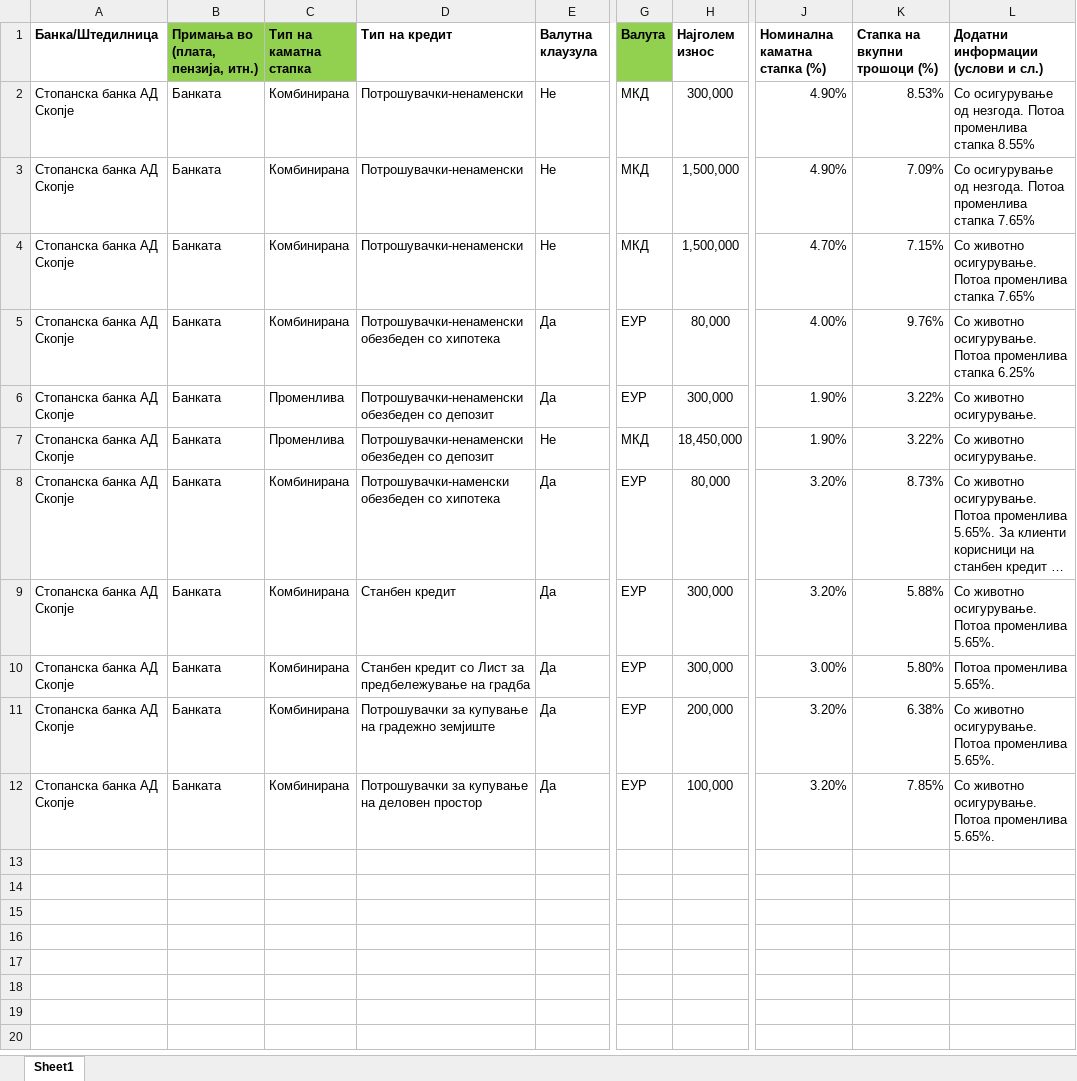
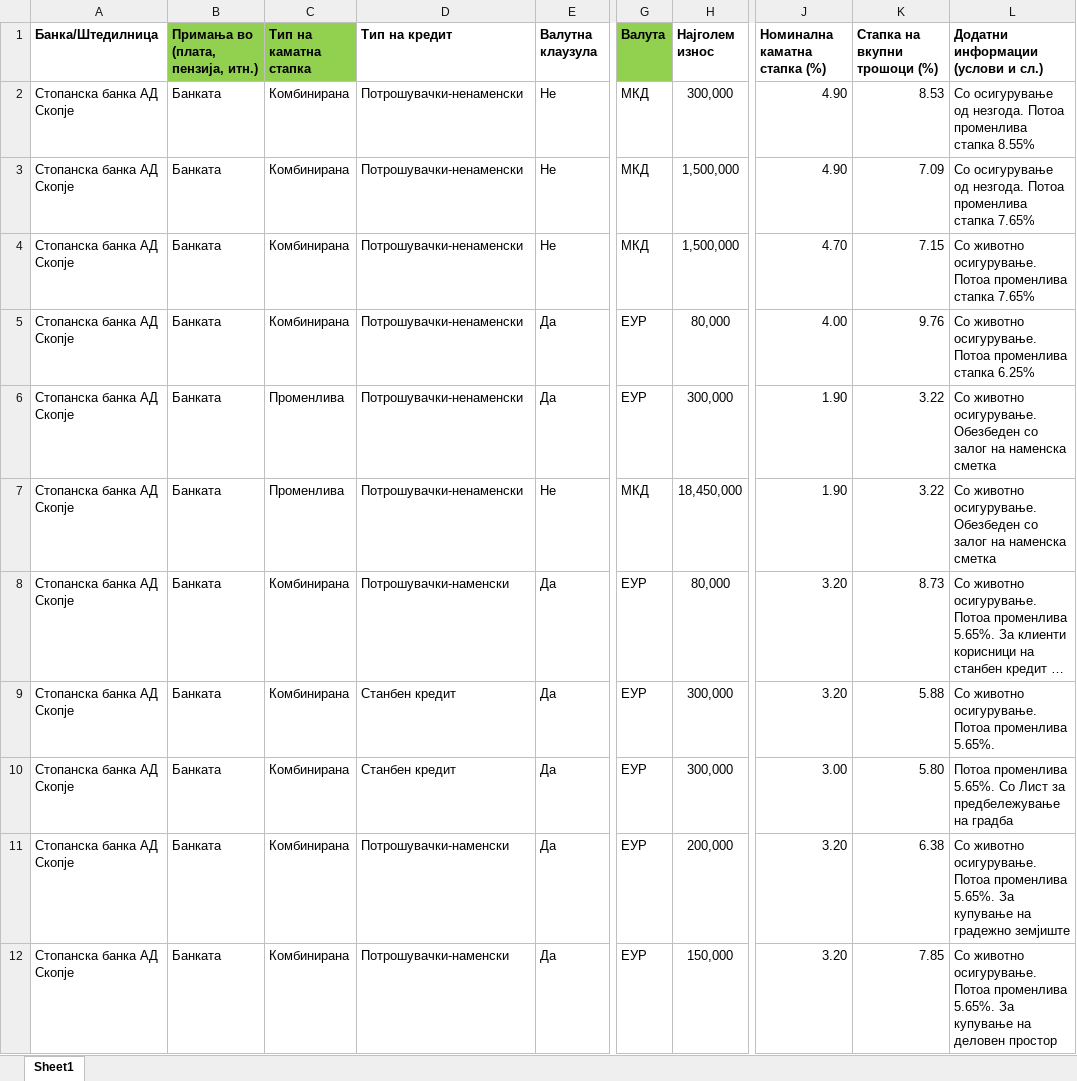
Before and after one commit to vladimirmiovski/cdtfile, an Excel workbook: KSKreditiSB.xlsx, sheet Sheet1, drawn as a sheet; only a part is shown, gaps mark what is left out; long unchanged cells end in …; values as stored, in another font and other column widths than the file's, no borders; the diff names each change by its address in the sheet, - before the commit and + after, or states it on an @@ line.

Commit message:
Add files via upload

```diff
--- a/KSKreditiSB.xlsx (sheet Sheet1)
+++ b/KSKreditiSB.xlsx (sheet Sheet1)
-J2:J3 (Номинална каматна стапка (%)): 4.90%
+J2:J3 (Номинална каматна стапка (%)): 4.90
-K2 (Стапка на вкупни трошоци (%)): 8.53%
+K2 (Стапка на вкупни трошоци (%)): 8.53
-K3 (Стапка на вкупни трошоци (%)): 7.09%
+K3 (Стапка на вкупни трошоци (%)): 7.09
-J4 (Номинална каматна стапка (%)): 4.70%
+J4 (Номинална каматна стапка (%)): 4.70
-K4 (Стапка на вкупни трошоци (%)): 7.15%
+K4 (Стапка на вкупни трошоци (%)): 7.15
-D5 (Тип на кредит): Потрошувачки-ненаменски обезбеден со хипотека
+D5 (Тип на кредит): Потрошувачки-ненаменски
-J5 (Номинална каматна стапка (%)): 4.00%
+J5 (Номинална каматна стапка (%)): 4.00
-K5 (Стапка на вкупни трошоци (%)): 9.76%
+K5 (Стапка на вкупни трошоци (%)): 9.76
-D6:D7 (Тип на кредит): Потрошувачки-ненаменски обезбеден со депозит
+D6:D7 (Тип на кредит): Потрошувачки-ненаменски
-J6:J7 (Номинална каматна стапка (%)): 1.90%
+J6:J7 (Номинална каматна стапка (%)): 1.90
-K6:K7 (Стапка на вкупни трошоци (%)): 3.22%
+K6:K7 (Стапка на вкупни трошоци (%)): 3.22
-L6:L7: Со животно осигурување.
+L6:L7: Со животно осигурување. Обезбеден со залог на наменска сметка
-D8 (Тип на кредит): Потрошувачки-наменски обезбеден со хипотека
+D8 (Тип на кредит): Потрошувачки-наменски
-J8:J9 (Номинална каматна стапка (%)): 3.20%
+J8:J9 (Номинална каматна стапка (%)): 3.20
-K8 (Стапка на вкупни трошоци (%)): 8.73%
+K8 (Стапка на вкупни трошоци (%)): 8.73
-K9 (Стапка на вкупни трошоци (%)): 5.88%
+K9 (Стапка на вкупни трошоци (%)): 5.88
-D10 (Тип на кредит): Станбен кредит со Лист за предбележување на градба
+D10 (Тип на кредит): Станбен кредит
-J10 (Номинална каматна стапка (%)): 3.00%
+J10 (Номинална каматна стапка (%)): 3.00
-K10 (Стапка на вкупни трошоци (%)): 5.80%
+K10 (Стапка на вкупни трошоци (%)): 5.80
-L10: Потоа променлива 5.65%.
+L10: Потоа променлива 5.65%. Со Лист за предбележување на градба
-D11 (Тип на кредит): Потрошувачки за купување на градежно земјиште
+D11 (Тип на кредит): Потрошувачки-наменски
-J11:J12 (Номинална каматна стапка (%)): 3.20%
+J11:J12 (Номинална каматна стапка (%)): 3.20
-K11 (Стапка на вкупни трошоци (%)): 6.38%
+K11 (Стапка на вкупни трошоци (%)): 6.38
-L11: …променлива 5.65%.
+L11: …променлива 5.65%. За купување на градежно земјиште
-D12 (Тип на кредит): Потрошувачки за купување на деловен простор
+D12 (Тип на кредит): Потрошувачки-наменски
-H12 (Најголем износ): 100,000
+H12 (Најголем износ): 150,000
-K12 (Стапка на вкупни трошоци (%)): 7.85%
+K12 (Стапка на вкупни трошоци (%)): 7.85
-L12: …променлива 5.65%.
+L12: …променлива 5.65%. За купување на деловен простор
```
